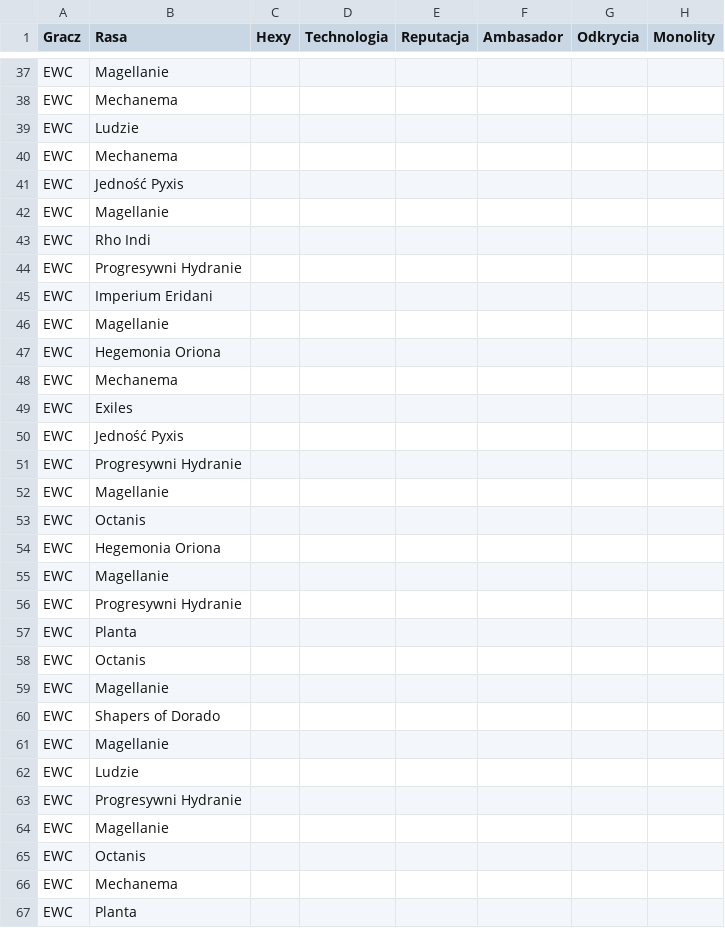
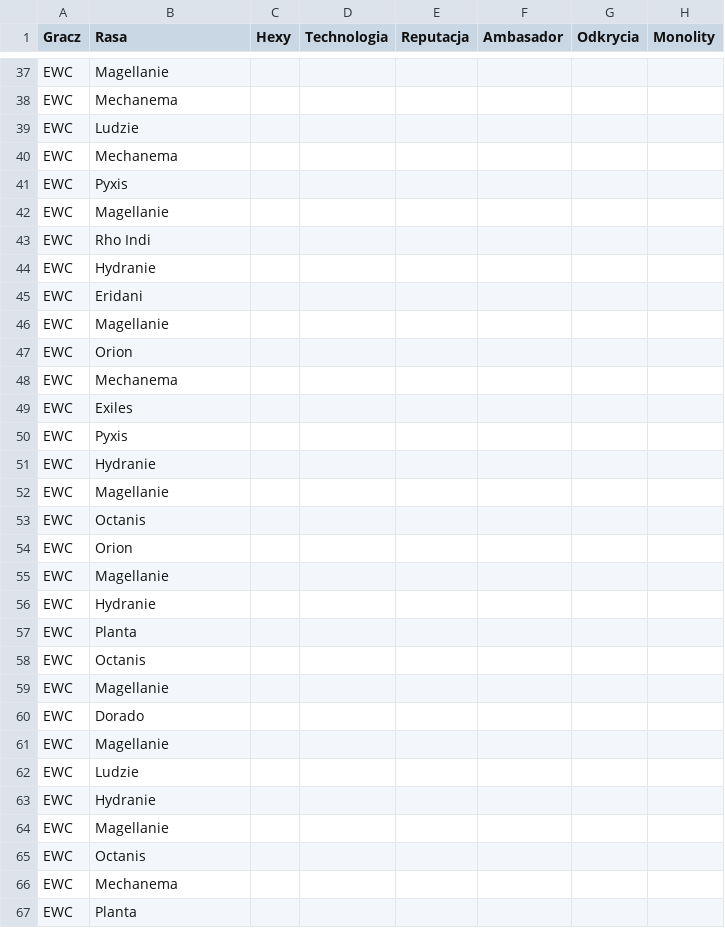
Before and after one commit to PawelDomalewski/newdawnforgalaxy, a CSV file: public/images/sesje/ewc.csv, drawn as a sheet; only a part is shown, gaps mark what is left out; the diff covers the shown part only; the diff names each change by its address in the sheet, - before the commit and + after, or states it on an @@ line.

```diff
--- a/public/images/sesje/ewc.csv
+++ b/public/images/sesje/ewc.csv
-B41 (Rasa): Jedność Pyxis
+B41 (Rasa): Pyxis
-B44 (Rasa): Progresywni Hydranie
+B44 (Rasa): Hydranie
-B45 (Rasa): Imperium Eridani
+B45 (Rasa): Eridani
-B47 (Rasa): Hegemonia Oriona
+B47 (Rasa): Orion
-B50 (Rasa): Jedność Pyxis
+B50 (Rasa): Pyxis
-B51 (Rasa): Progresywni Hydranie
+B51 (Rasa): Hydranie
-B54 (Rasa): Hegemonia Oriona
+B54 (Rasa): Orion
-B56 (Rasa): Progresywni Hydranie
+B56 (Rasa): Hydranie
-B60 (Rasa): Shapers of Dorado
+B60 (Rasa): Dorado
-B63 (Rasa): Progresywni Hydranie
+B63 (Rasa): Hydranie
```
Also changed, not shown: 55 edited cells elsewhere in this file, public/images/sesje/stat.csv, 28 other files.
